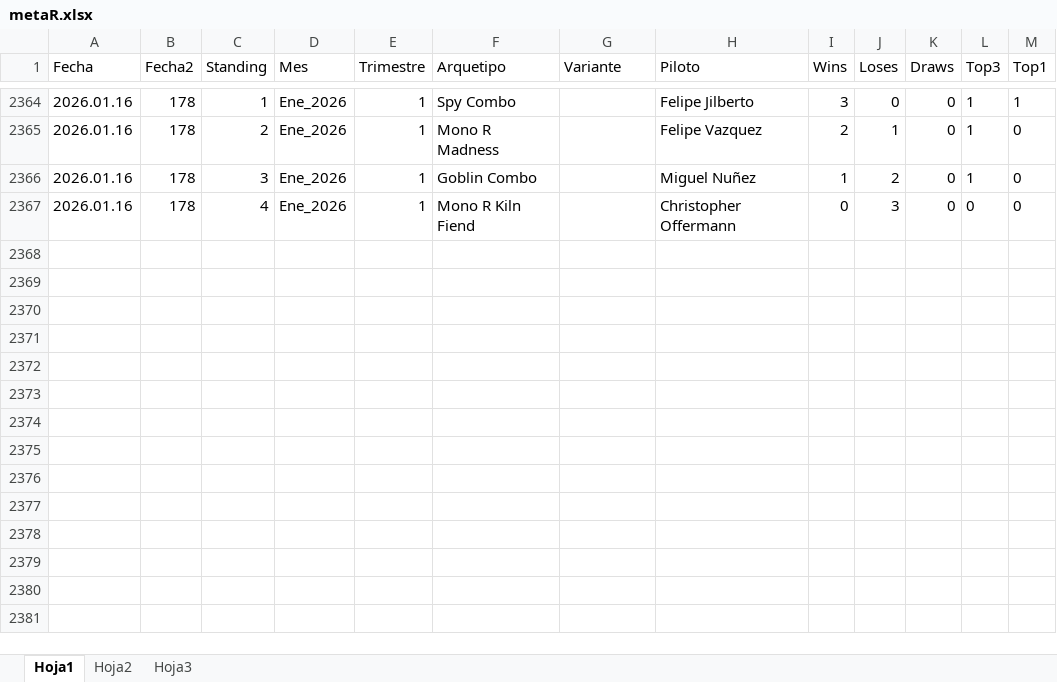
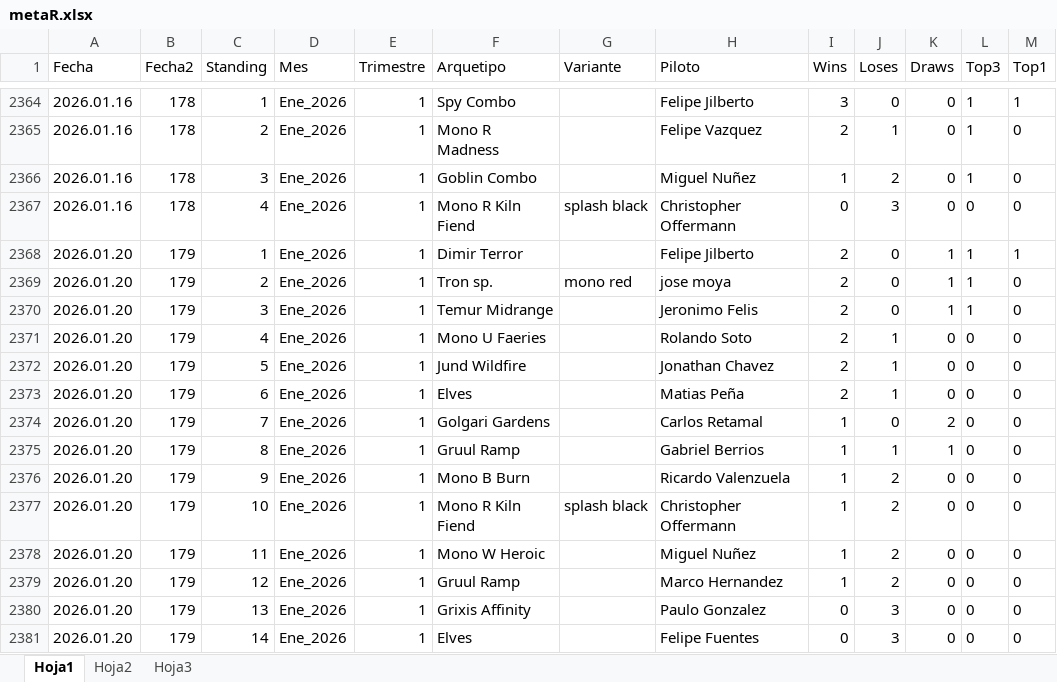
Before and after one commit to Fjilberto/metagame, an Excel workbook: metaR.xlsx, sheet Hoja1, drawn as a sheet; only a part is shown, gaps mark what is left out; values as stored, in another font and other column widths than the file's, no borders; the diff names each change by its address in the sheet, - before the commit and + after, or states it on an @@ line.

Commit message:
new data 2026 01 20

```diff
--- a/metaR.xlsx (sheet Hoja1)
+++ b/metaR.xlsx (sheet Hoja1)
-G2367 (Variante): (empty)
+G2367 (Variante): splash black
+row 2368: 2026.01.20 | 179 | 1 | Ene_2026 | 1 | Dimir Terror |  | Felipe Jilberto | 2 | 0 | 1 | 1 | 1
+row 2369: 2026.01.20 | 179 | 2 | Ene_2026 | 1 | Tron sp. | mono red | jose moya | 2 | 0 | 1 | 1 | 0
+row 2370: 2026.01.20 | 179 | 3 | Ene_2026 | 1 | Temur Midrange |  | Jeronimo Felis | 2 | 0 | 1 | 1 | 0
+row 2371: 2026.01.20 | 179 | 4 | Ene_2026 | 1 | Mono U Faeries |  | Rolando Soto | 2 | 1 | 0 | 0 | 0
+row 2372: 2026.01.20 | 179 | 5 | Ene_2026 | 1 | Jund Wildfire |  | Jonathan Chavez | 2 | 1 | 0 | 0 | 0
+row 2373: 2026.01.20 | 179 | 6 | Ene_2026 | 1 | Elves |  | Matias Peña | 2 | 1 | 0 | 0 | 0
+row 2374: 2026.01.20 | 179 | 7 | Ene_2026 | 1 | Golgari Gardens |  | Carlos Retamal | 1 | 0 | 2 | 0 | 0
+row 2375: 2026.01.20 | 179 | 8 | Ene_2026 | 1 | Gruul Ramp |  | Gabriel Berrios | 1 | 1 | 1 | 0 | 0
+row 2376: 2026.01.20 | 179 | 9 | Ene_2026 | 1 | Mono B Burn |  | Ricardo Valenzuela | 1 | 2 | 0 | 0 | 0
+row 2377: 2026.01.20 | 179 | 10 | Ene_2026 | 1 | Mono R Kiln Fiend | splash black | Christopher Offermann | 1 | 2 | 0 | 0 | 0
+row 2378: 2026.01.20 | 179 | 11 | Ene_2026 | 1 | Mono W Heroic |  | Miguel Nuñez | 1 | 2 | 0 | 0 | 0
+row 2379: 2026.01.20 | 179 | 12 | Ene_2026 | 1 | Gruul Ramp |  | Marco Hernandez | 1 | 2 | 0 | 0 | 0
+row 2380: 2026.01.20 | 179 | 13 | Ene_2026 | 1 | Grixis Affinity |  | Paulo Gonzalez | 0 | 3 | 0 | 0 | 0
+row 2381: 2026.01.20 | 179 | 14 | Ene_2026 | 1 | Elves |  | Felipe Fuentes | 0 | 3 | 0 | 0 | 0
```
